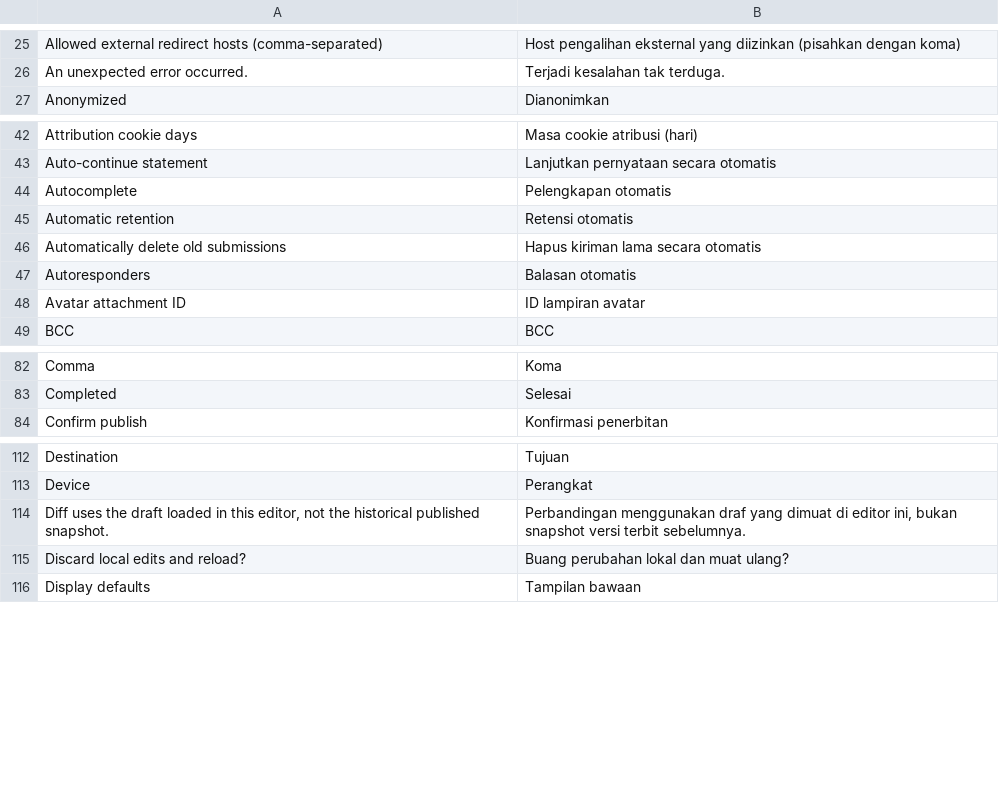
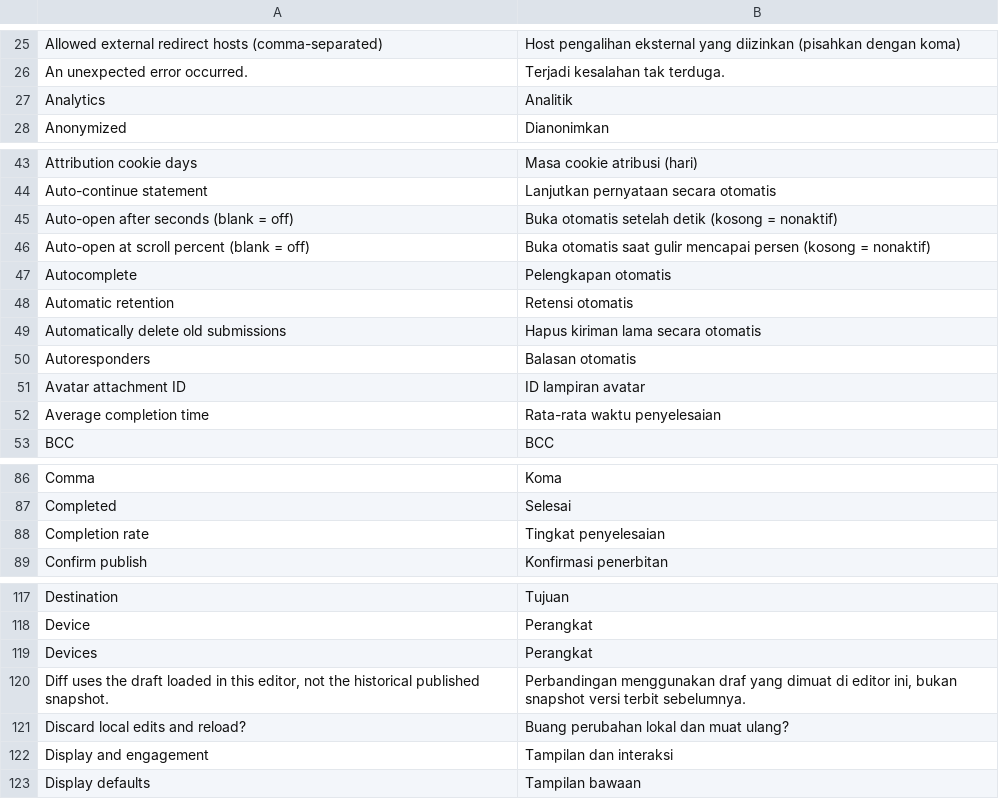
Before and after one commit to littleboy130491/chatflow-forms, a TSV file: src/Admin/languages/id_ID.tsv, drawn as a sheet; only a part is shown, gaps mark what is left out; the diff covers the shown part only; the diff names each change by its address in the sheet, - before the commit and + after, or states it on an @@ line.

Commit message:
Update Indonesian catalogs for Phase 2 display and analytics screens

```diff
--- a/src/Admin/languages/id_ID.tsv
+++ b/src/Admin/languages/id_ID.tsv
+row 27: Analytics | Analitik
+row 45: Auto-open after seconds (blank = off) | Buka otomatis setelah detik (kosong = nonaktif)
+row 46: Auto-open at scroll percent (blank = off) | Buka otomatis saat gulir mencapai persen (kosong = nonaktif)
+row 52: Average completion time | Rata-rata waktu penyelesaian
+row 88: Completion rate | Tingkat penyelesaian
+row 119: Devices | Perangkat
+row 122: Display and engagement | Tampilan dan interaksi
```
Also changed, not shown: 12 added rows elsewhere in this file, 5 other files.
